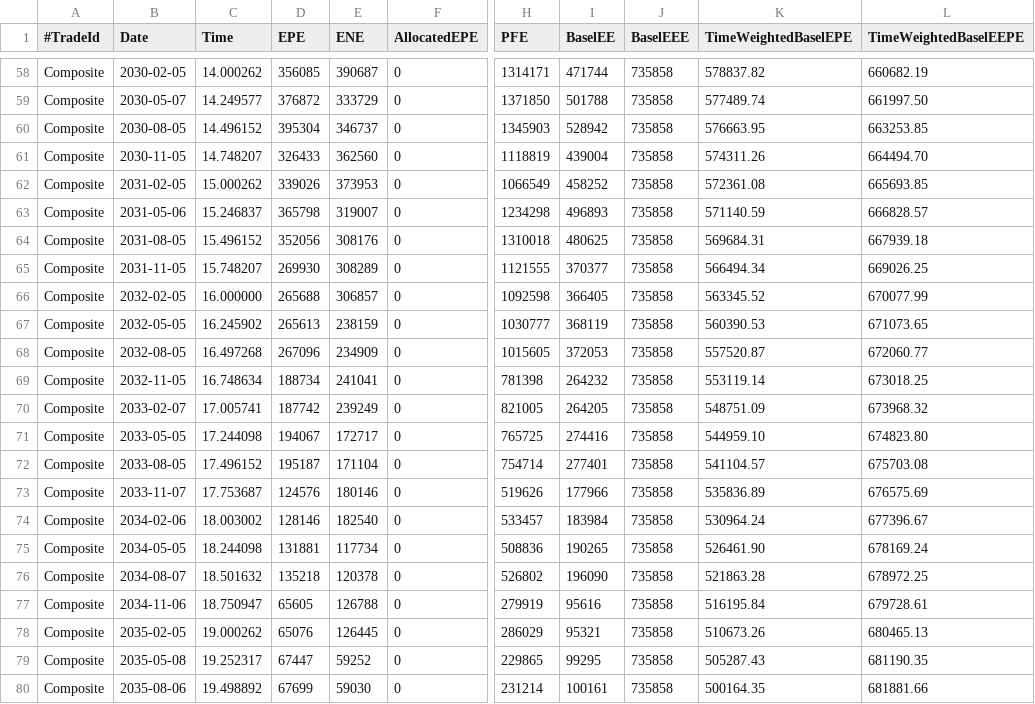
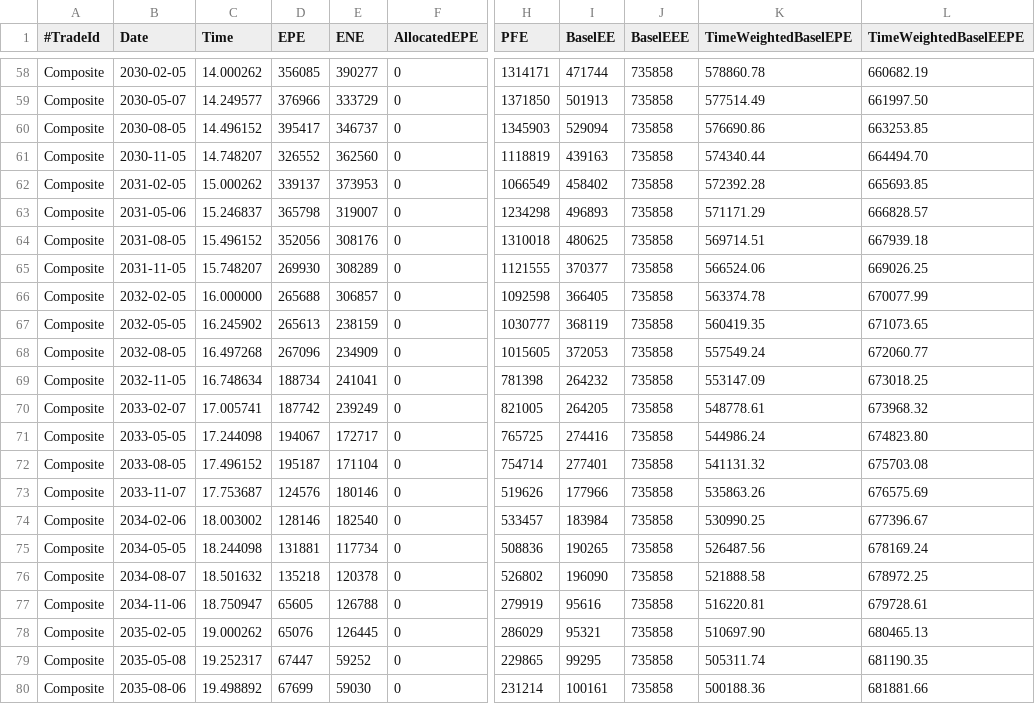
Before and after one commit to OpenSourceRisk/Engine, a CSV file: Examples/AmericanMonteCarlo/ExpectedOutput/classic/exposure_trade_Composite.csv, drawn as a sheet; only a part is shown, gaps mark what is left out; the diff covers the shown part only; the diff names each change by its address in the sheet, - before the commit and + after, or states it on an @@ line.

```diff
--- a/Examples/AmericanMonteCarlo/ExpectedOutput/classic/exposure_trade_Composite.csv
+++ b/Examples/AmericanMonteCarlo/ExpectedOutput/classic/exposure_trade_Composite.csv
-E58 (ENE): 390687
+E58 (ENE): 390277
-K58 (TimeWeightedBaselEPE): 578837.82
+K58 (TimeWeightedBaselEPE): 578860.78
-D59 (EPE): 376872
+D59 (EPE): 376966
-I59 (BaselEE): 501788
+I59 (BaselEE): 501913
-K59 (TimeWeightedBaselEPE): 577489.74
+K59 (TimeWeightedBaselEPE): 577514.49
-D60 (EPE): 395304
+D60 (EPE): 395417
-I60 (BaselEE): 528942
+I60 (BaselEE): 529094
-K60 (TimeWeightedBaselEPE): 576663.95
+K60 (TimeWeightedBaselEPE): 576690.86
-D61 (EPE): 326433
+D61 (EPE): 326552
-I61 (BaselEE): 439004
+I61 (BaselEE): 439163
-K61 (TimeWeightedBaselEPE): 574311.26
+K61 (TimeWeightedBaselEPE): 574340.44
-D62 (EPE): 339026
+D62 (EPE): 339137
-I62 (BaselEE): 458252
+I62 (BaselEE): 458402
-K62 (TimeWeightedBaselEPE): 572361.08
+K62 (TimeWeightedBaselEPE): 572392.28
-K63 (TimeWeightedBaselEPE): 571140.59
+K63 (TimeWeightedBaselEPE): 571171.29
-K64 (TimeWeightedBaselEPE): 569684.31
+K64 (TimeWeightedBaselEPE): 569714.51
-K65 (TimeWeightedBaselEPE): 566494.34
+K65 (TimeWeightedBaselEPE): 566524.06
-K66 (TimeWeightedBaselEPE): 563345.52
+K66 (TimeWeightedBaselEPE): 563374.78
-K67 (TimeWeightedBaselEPE): 560390.53
+K67 (TimeWeightedBaselEPE): 560419.35
-K68 (TimeWeightedBaselEPE): 557520.87
+K68 (TimeWeightedBaselEPE): 557549.24
-K69 (TimeWeightedBaselEPE): 553119.14
+K69 (TimeWeightedBaselEPE): 553147.09
-K70 (TimeWeightedBaselEPE): 548751.09
+K70 (TimeWeightedBaselEPE): 548778.61
-K71 (TimeWeightedBaselEPE): 544959.10
+K71 (TimeWeightedBaselEPE): 544986.24
-K72 (TimeWeightedBaselEPE): 541104.57
+K72 (TimeWeightedBaselEPE): 541131.32
-K73 (TimeWeightedBaselEPE): 535836.89
+K73 (TimeWeightedBaselEPE): 535863.26
-K74 (TimeWeightedBaselEPE): 530964.24
+K74 (TimeWeightedBaselEPE): 530990.25
-K75 (TimeWeightedBaselEPE): 526461.90
+K75 (TimeWeightedBaselEPE): 526487.56
-K76 (TimeWeightedBaselEPE): 521863.28
+K76 (TimeWeightedBaselEPE): 521888.58
-K77 (TimeWeightedBaselEPE): 516195.84
+K77 (TimeWeightedBaselEPE): 516220.81
-K78 (TimeWeightedBaselEPE): 510673.26
+K78 (TimeWeightedBaselEPE): 510697.90
-K79 (TimeWeightedBaselEPE): 505287.43
+K79 (TimeWeightedBaselEPE): 505311.74
-K80 (TimeWeightedBaselEPE): 500164.35
+K80 (TimeWeightedBaselEPE): 500188.36
```
Also changed, not shown: 33 edited cells elsewhere in this file, Examples/AmericanMonteCarlo/ExpectedOutput/classic/xva.csv.
